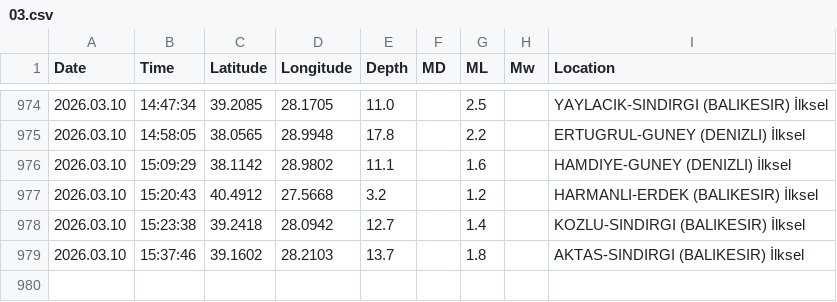
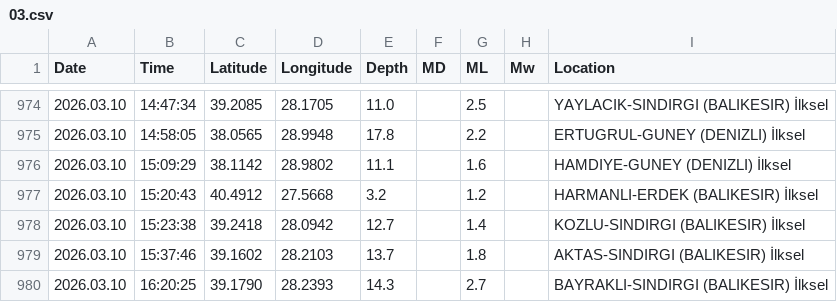
Before and after one commit to sukruozan/turkiye-guncel-deprem-verisi, a CSV file: 2026/03.csv, drawn as a sheet; only a part is shown, gaps mark what is left out.

Commit message:
Automated Commit

```diff
--- a/2026/03.csv
+++ b/2026/03.csv
@@ -979 +979,2 @@ Date,Time,Latitude,Longitude,Depth,MD,ML,Mw,Location
 2026.03.10,15:37:46,39.1602,28.2103,13.7,,1.8,,AKTAS-SINDIRGI (BALIKESIR) İlksel
+2026.03.10,16:20:25,39.1790,28.2393,14.3,,2.7,,BAYRAKLI-SINDIRGI (BALIKESIR) İlksel
```
